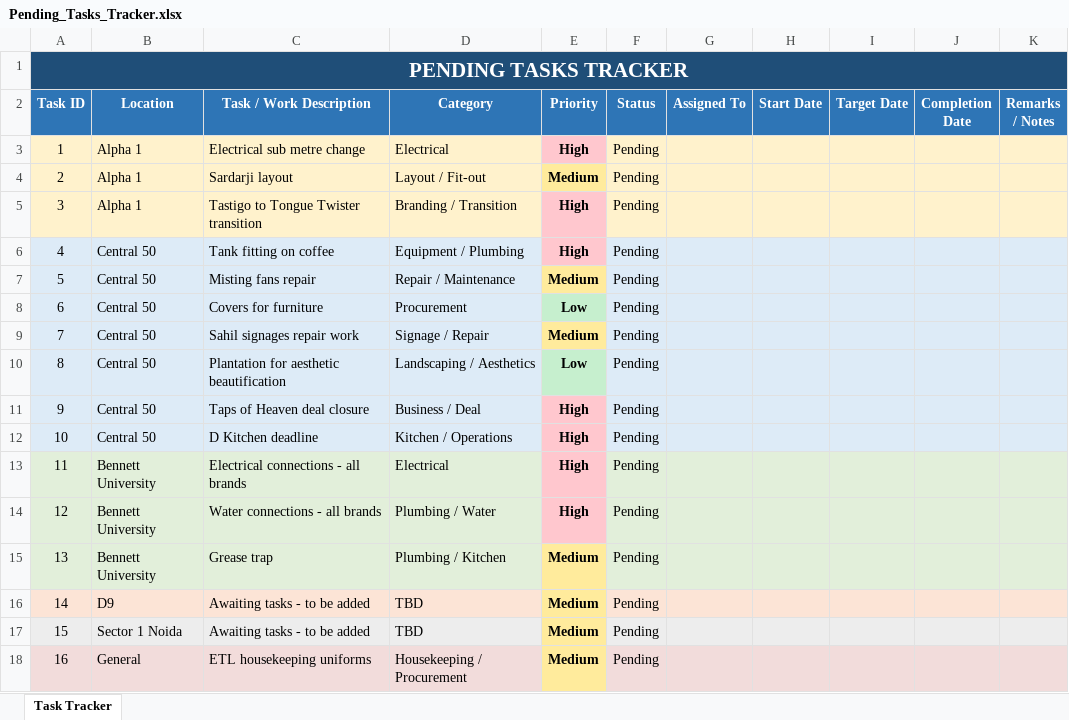
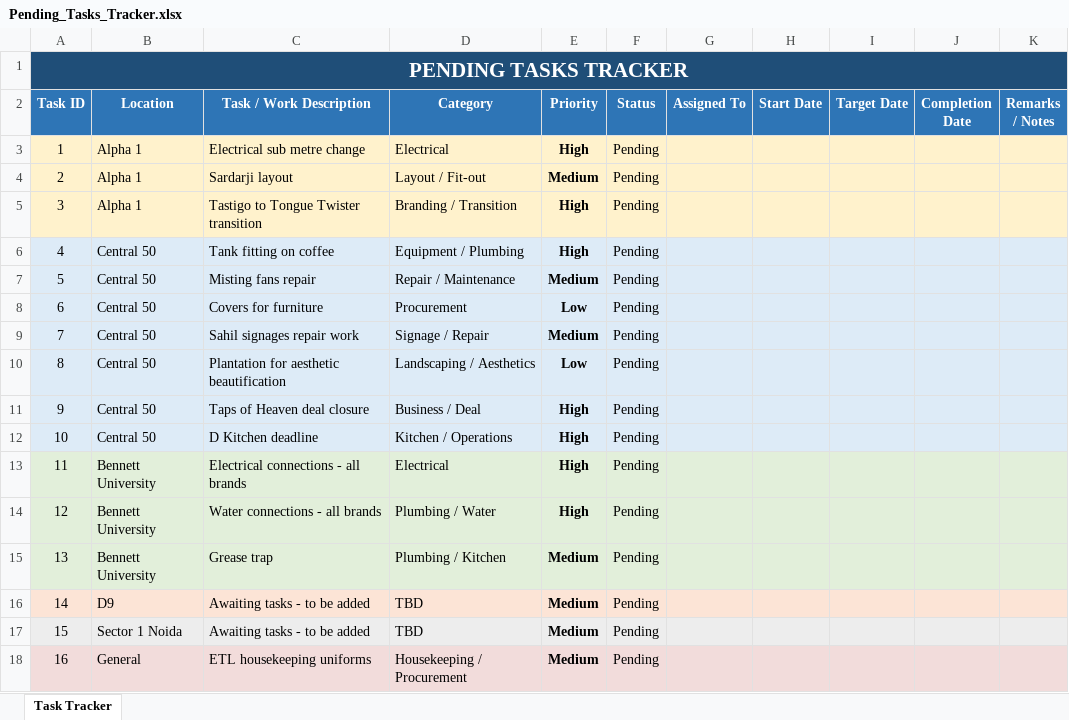
Before and after one commit to ShivanshPande19/etl_excel, an Excel workbook: Pending_Tasks_Tracker.xlsx, sheet Task Tracker, drawn as a sheet; values as stored, in another font and other column widths than the file's, no borders; conditional formats not drawn; the diff names each change by its address in the sheet, - before the commit and + after, or states it on an @@ line.

Commit message:
Fix priority coloring with conditional formatting

```diff
--- a/Pending_Tasks_Tracker.xlsx (sheet Task Tracker)
+++ b/Pending_Tasks_Tracker.xlsx (sheet Task Tracker)
-E3 fill: #FFC7CE
+E3 fill: #FFF2CC
-E4 fill: #FFEB9C
+E4 fill: #FFF2CC
-E5 fill: #FFC7CE
+E5 fill: #FFF2CC
-E6 fill: #FFC7CE
+E6 fill: #DDEBF7
-E7 fill: #FFEB9C
+E7 fill: #DDEBF7
-E8 fill: #C6EFCE
+E8 fill: #DDEBF7
-E9 fill: #FFEB9C
+E9 fill: #DDEBF7
-E10 fill: #C6EFCE
+E10 fill: #DDEBF7
-E11:E12 fill: #FFC7CE
+E11:E12 fill: #DDEBF7
-E13:E14 fill: #FFC7CE
+E13:E14 fill: #E2EFDA
-E15 fill: #FFEB9C
+E15 fill: #E2EFDA
-E16 fill: #FFEB9C
+E16 fill: #FCE4D6
-E17 fill: #FFEB9C
+E17 fill: #EDEDED
-E18 fill: #FFEB9C
+E18 fill: #F2DCDB
```
